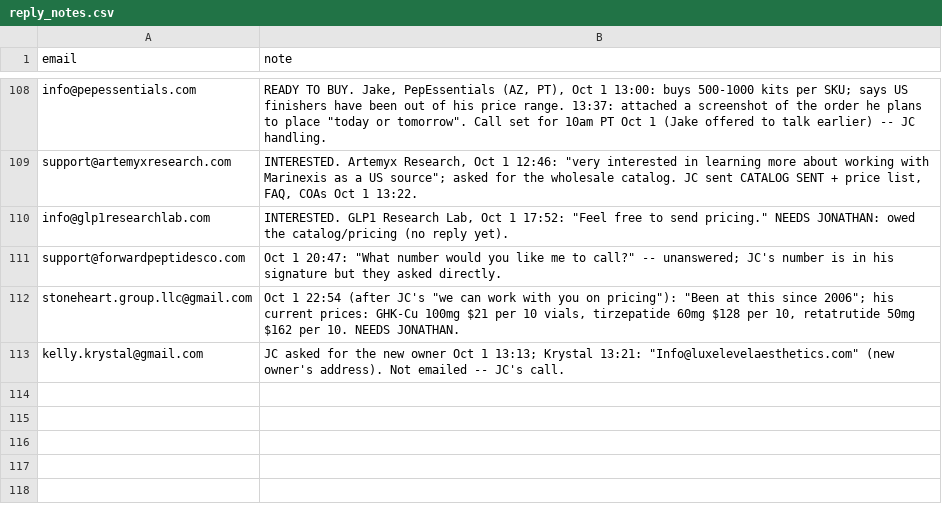
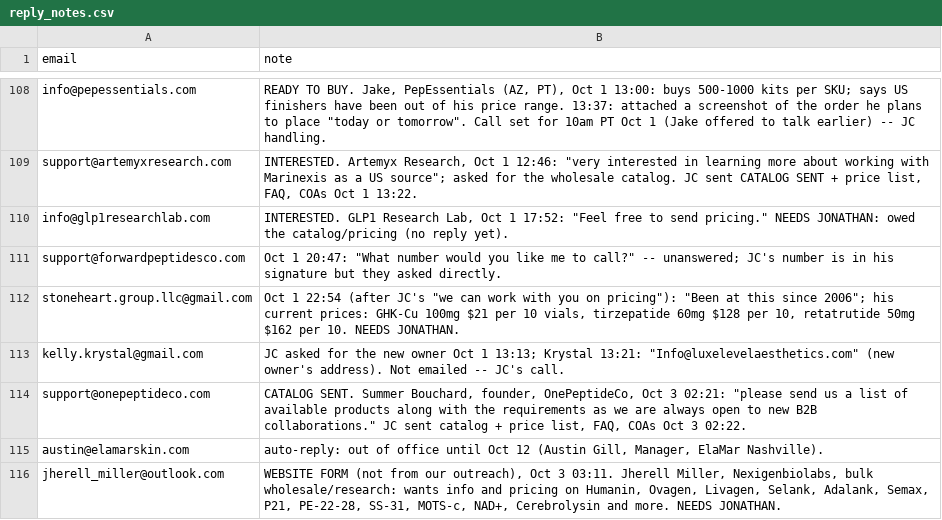
Before and after one commit to cfnoperations1-cell/g, a CSV file: outreach/reply_notes.csv, drawn as a sheet; only a part is shown, gaps mark what is left out; the diff names each change by its address in the sheet, - before the commit and + after, or states it on an @@ line.

```diff
--- a/outreach/reply_notes.csv
+++ b/outreach/reply_notes.csv
+row 114: support@onepeptideco.com | CATALOG SENT. Summer Bouchard, founder, OnePeptideCo, Oct 3 02:21: "please send us a list of available products along with the requirements as we are always open to new B2B collaborations." JC sent catalog + price list, FAQ, COAs Oct 3 02:22.
+row 115: austin@elamarskin.com | auto-reply: out of office until Oct 12 (Austin Gill, Manager, ElaMar Nashville).
+row 116: jherell_miller@outlook.com | WEBSITE FORM (not from our outreach), Oct 3 03:11. Jherell Miller, Nexigenbiolabs, bulk wholesale/research: wants info and pricing on Humanin, Ovagen, Livagen, Selank, Adalank, Semax, P21, PE-22-28, SS-31, MOTS-c, NAD+, Cerebrolysin and more. NEEDS JONATHAN.
```
Also changed, not shown: outreach/sent_log.csv, 2 other files.
